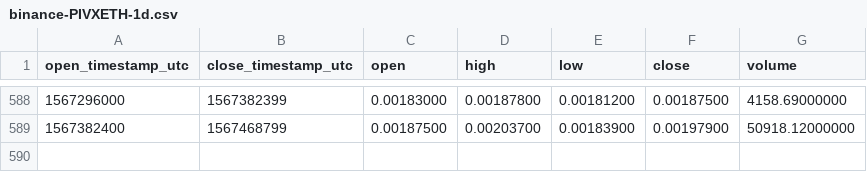
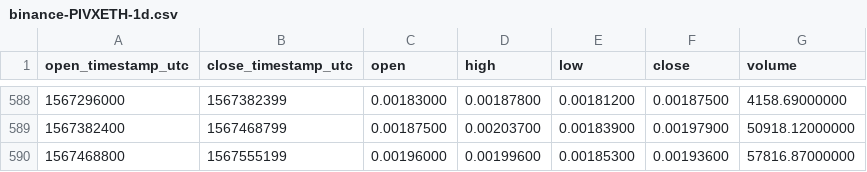
Before and after one commit to cryptobigbro/binance-PIVXETH, a CSV file: binance-PIVXETH-1d.csv, drawn as a sheet; only a part is shown, gaps mark what is left out.

Commit message:
Update OHLCV data.

```diff
--- a/binance-PIVXETH-1d.csv
+++ b/binance-PIVXETH-1d.csv
@@ -589 +589,2 @@ open_timestamp_utc,close_timestamp_utc,open,high,low,close,volume
 1567382400,1567468799,0.00187500,0.00203700,0.00183900,0.00197900,50918.12000000
+1567468800,1567555199,0.00196000,0.00199600,0.00185300,0.00193600,57816.87000000
```
Also changed, not shown: 1 other file.
